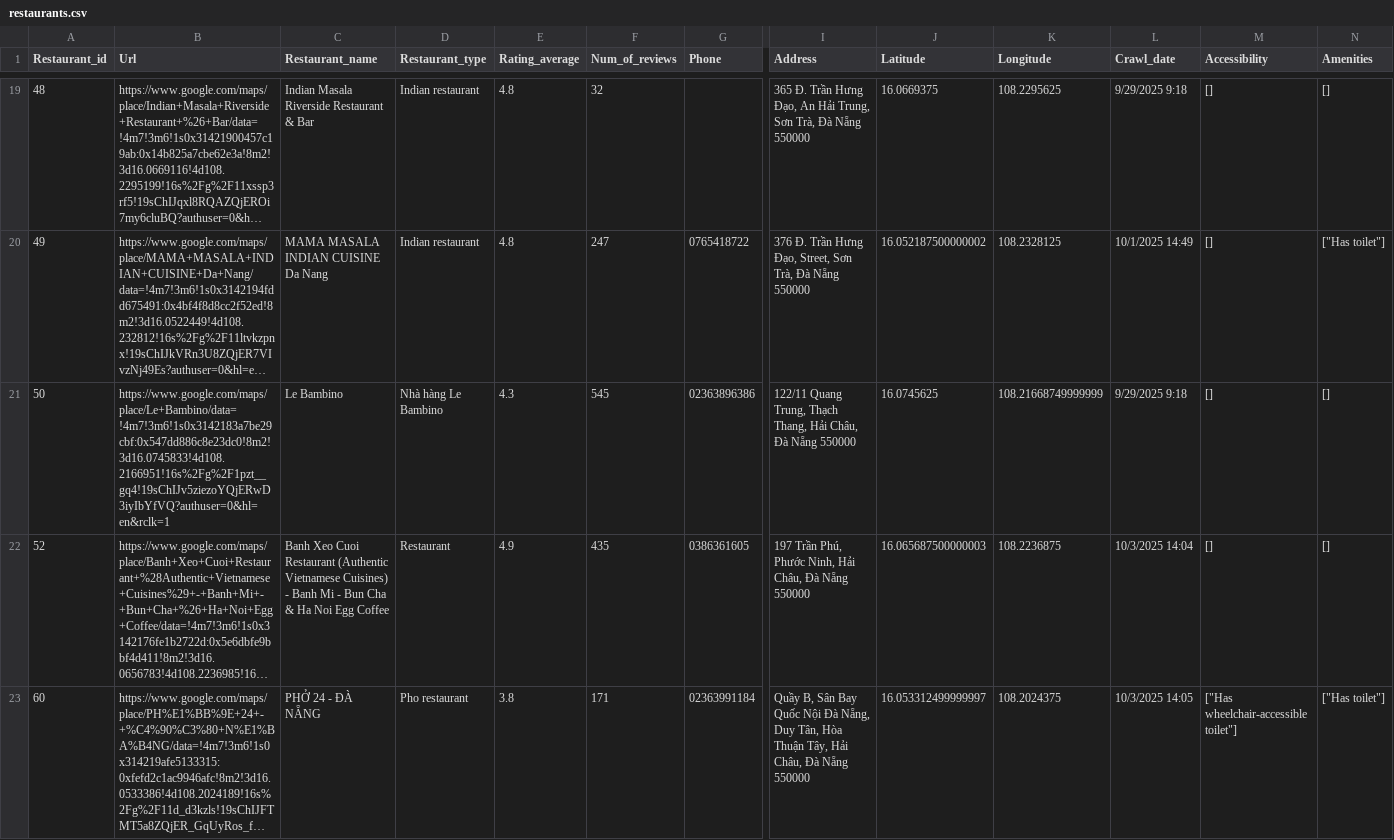
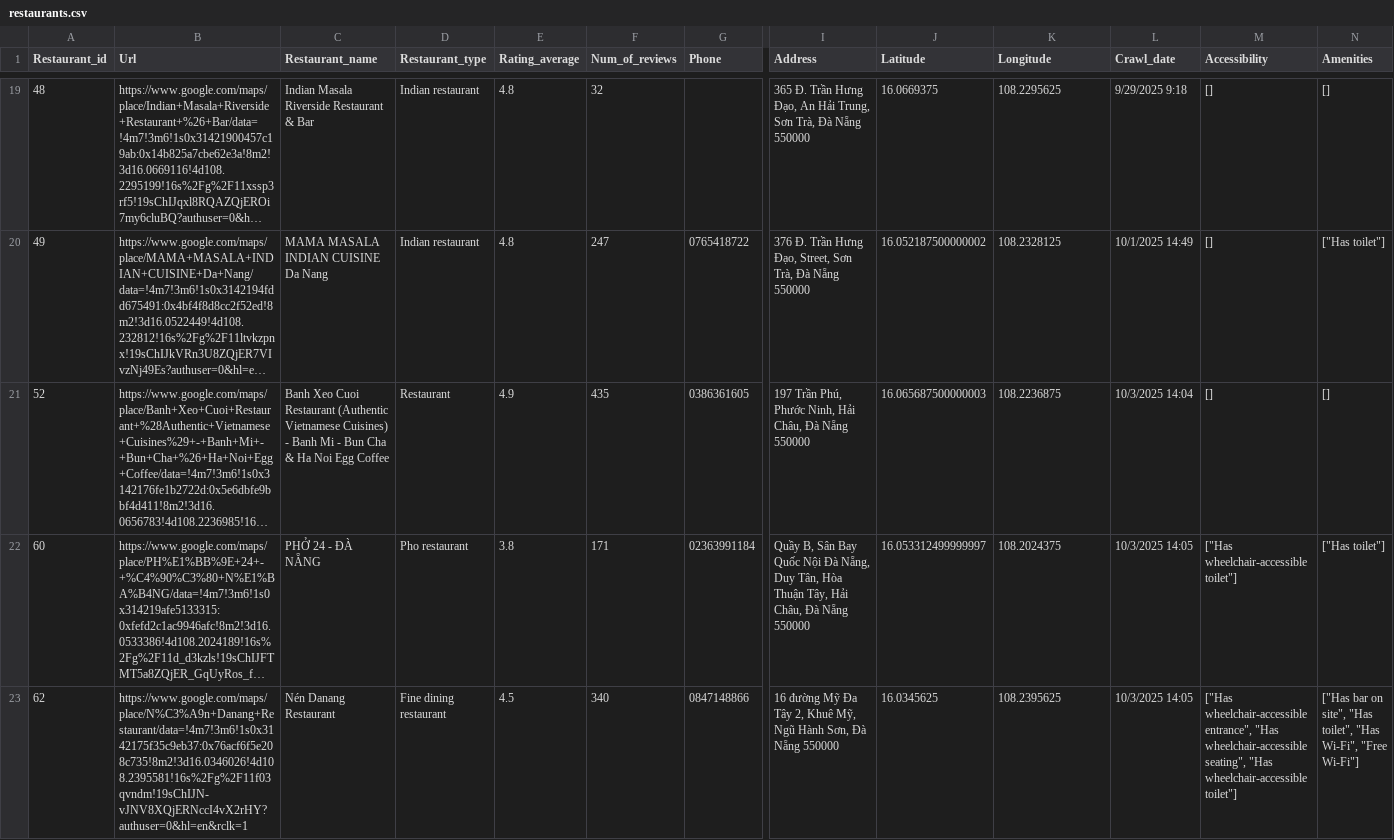
Before and after one commit to TranNghia1589/Cap1, a CSV file: Crawl/Code_Crawl/restaurants.csv, drawn as a sheet; only a part is shown, gaps mark what is left out; the shorter side is filled out with more unchanged rows; long unchanged cells end in …; rows hold the shown columns only; the diff names each change by its address in the sheet, - before the commit and + after, or states it on an @@ line.

```diff
--- a/Crawl/Code_Crawl/restaurants.csv
+++ b/Crawl/Code_Crawl/restaurants.csv
-row 21: 50 | https://www.google.com/maps/place/Le+Bambino/data=!4m7!3m6!1s0x3142183a7be29cbf:0x547dd886c8e23dc0!8m2!3d16.0745833!4d108.2166951!16s%2Fg%2F1pzt__gq4!19sChIJv5ziezoYQjERwD3iyIbYfVQ?authuser=0&hl=en&rclk=1 | Le Bambino | Nhà hàng Le Bambino | 4.3 | 545 | 02363896386 | 122/11 Quang Trung, Thạch Thang, Hải Châu, Đà Nẵng 550000 | 16.0745625 | 108.21668749999999 | 9/29/2025 9:18 | [] | []
```
Also changed, not shown: Crawl/restaurants.csv, 4 other files.
